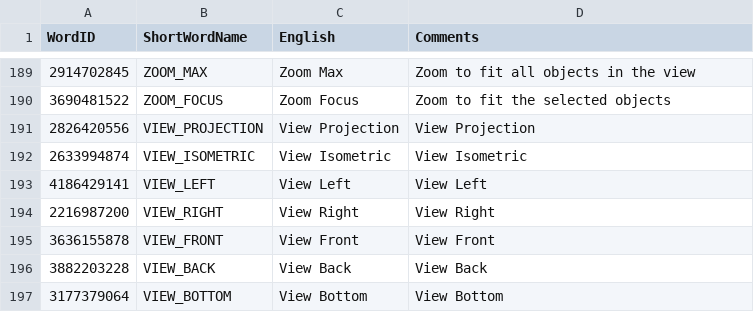
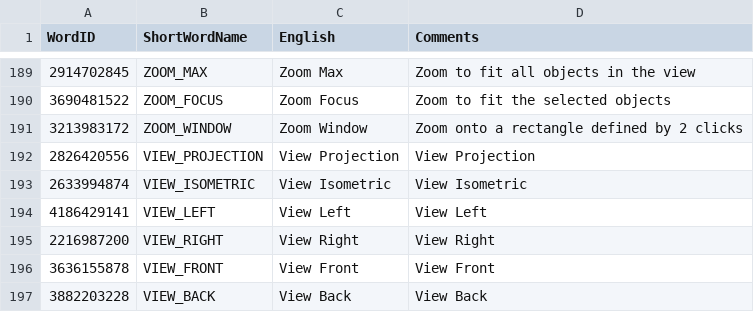
Before and after one commit to ramshankerji/Vishwakarma, a CSV file: code-miscellaneous/UserInterfaceTranslation.csv, drawn as a sheet; only a part is shown, gaps mark what is left out; the shorter side is filled out with more unchanged rows; the diff names each change by its address in the sheet, - before the commit and + after, or states it on an @@ line.

Commit message:
Zoom Window implemented.

```diff
--- a/code-miscellaneous/UserInterfaceTranslation.csv
+++ b/code-miscellaneous/UserInterfaceTranslation.csv
+row 191: 3213983172 | ZOOM_WINDOW | Zoom Window | Zoom onto a rectangle defined by 2 clicks
```
Also changed, not shown: 13 other files.
